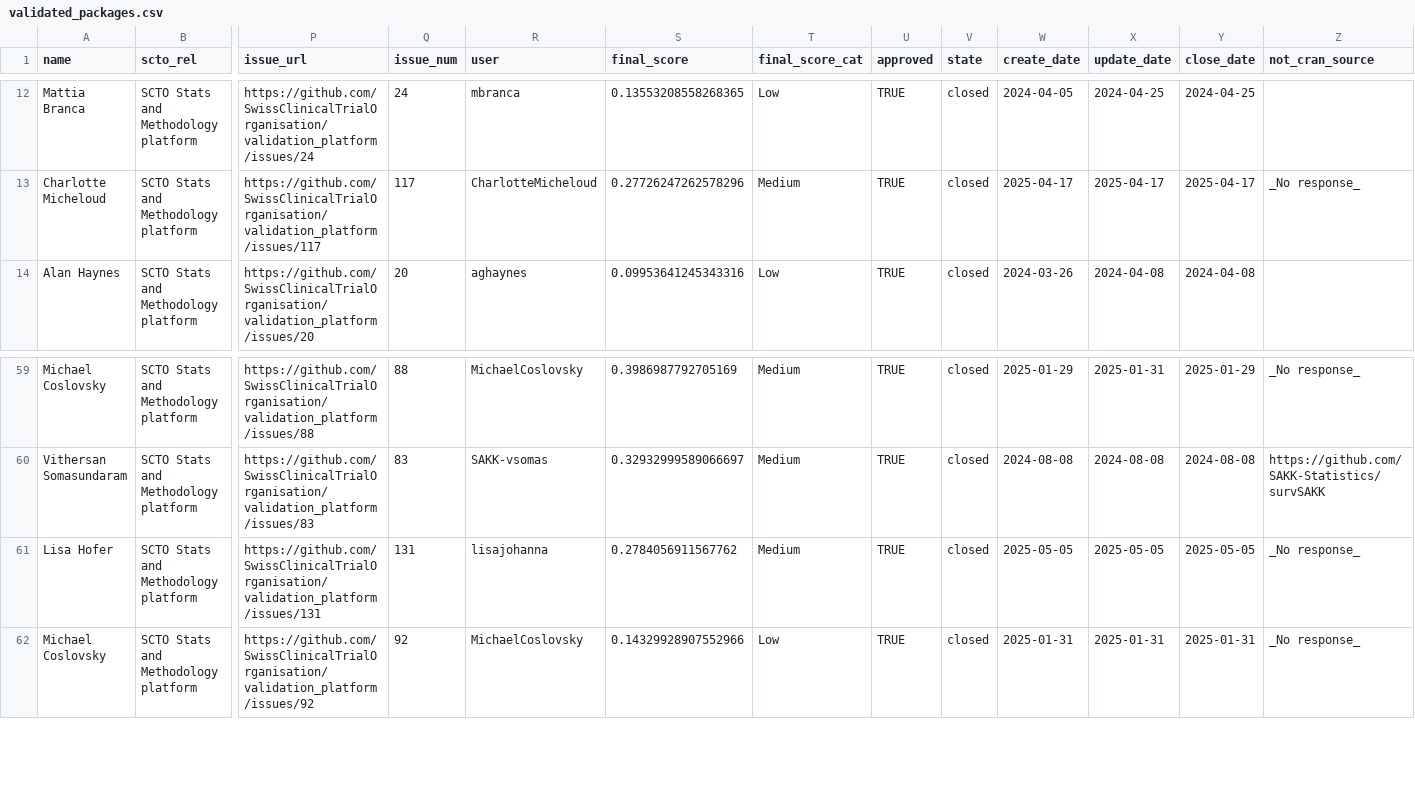
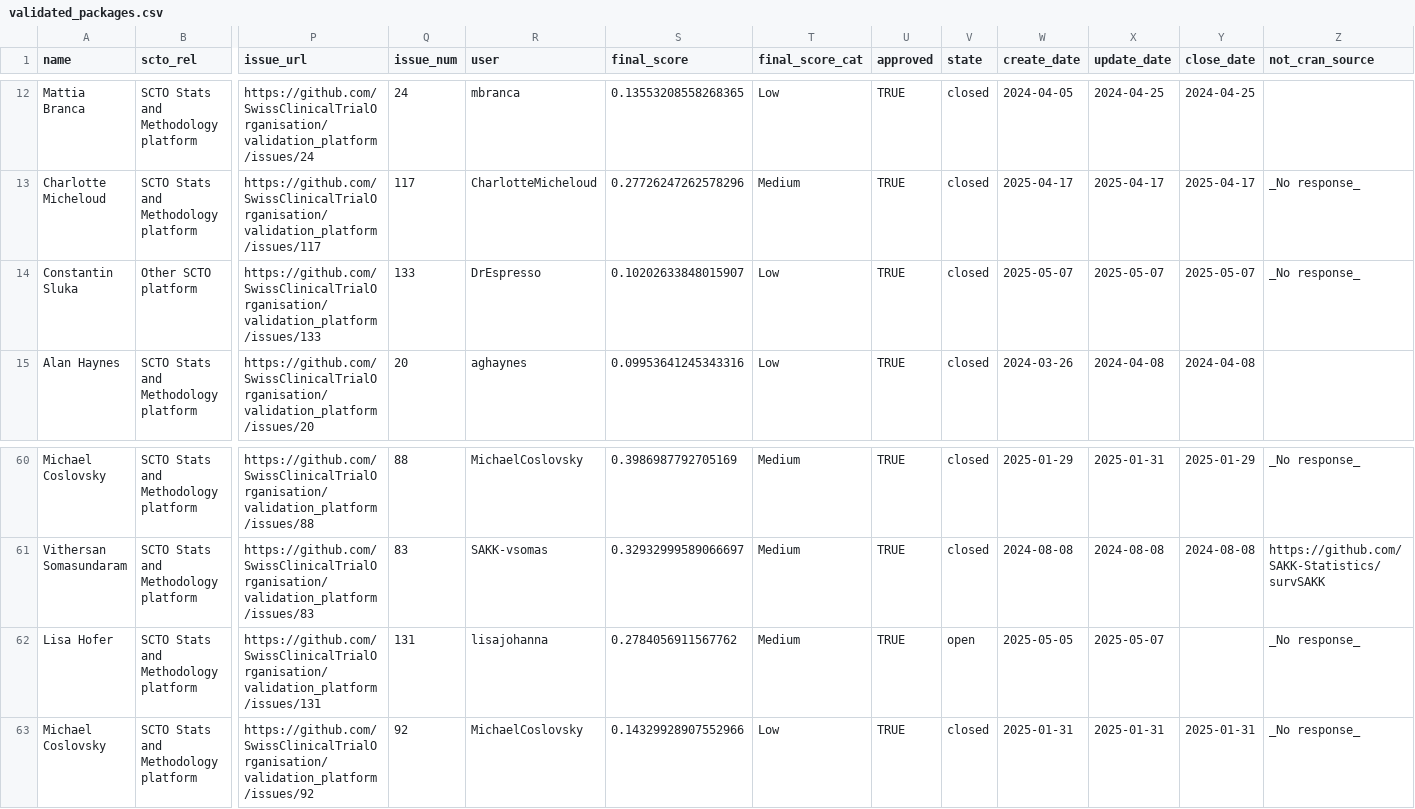
Before and after one commit to SwissClinicalTrialOrganisation/validation_platform, a CSV file: tables/validated_packages.csv, drawn as a sheet; only a part is shown, gaps mark what is left out; addresses are those after the commit; rows hold the shown columns only; the diff names each change by its address in the sheet, - before the commit and + after, or states it on an @@ line.

Commit message:
add new packages

```diff
--- a/tables/validated_packages.csv
+++ b/tables/validated_packages.csv
+row 14: Constantin Sluka | Other SCTO platform | https://github.com/SwissClinicalTrialOrganisation/validation_platform/issues/133 | 133 | DrEspresso | 0.10202633848015907 | Low | TRUE | closed | 2025-05-07 | 2025-05-07 | 2025-05-07 | _No response_
-V62 (state): closed
+V62 (state): open
-X62 (update_date): 2025-05-05
+X62 (update_date): 2025-05-07
-Y62 (close_date): 2025-05-05
+Y62 (close_date): (empty)
```
